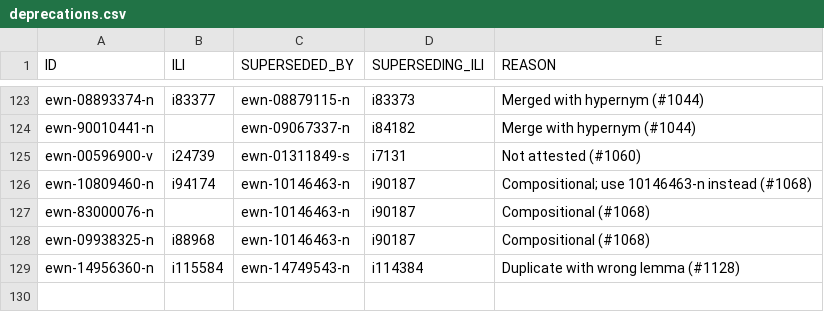
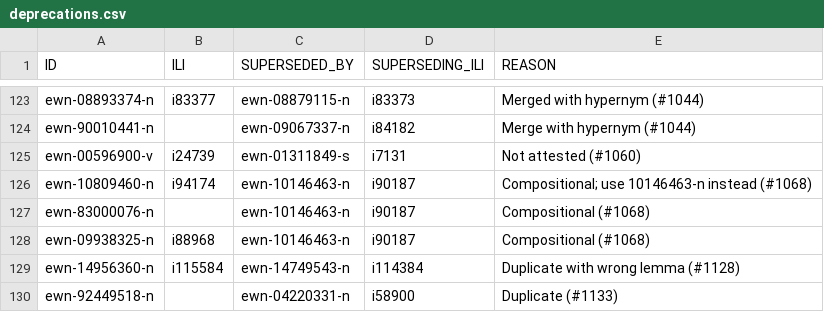
Before and after one commit to globalwordnet/english-wordnet, a CSV file: src/deprecations.csv, drawn as a sheet; only a part is shown, gaps mark what is left out.

```diff
--- a/src/deprecations.csv
+++ b/src/deprecations.csv
@@ -129 +129,2 @@
 "ewn-14956360-n","i115584","ewn-14749543-n","i114384","Duplicate with wrong lemma (#1128)"
+"ewn-92449518-n","","ewn-04220331-n","i58900","Duplicate (#1133)"
```
Also changed, not shown: 2 other files.
